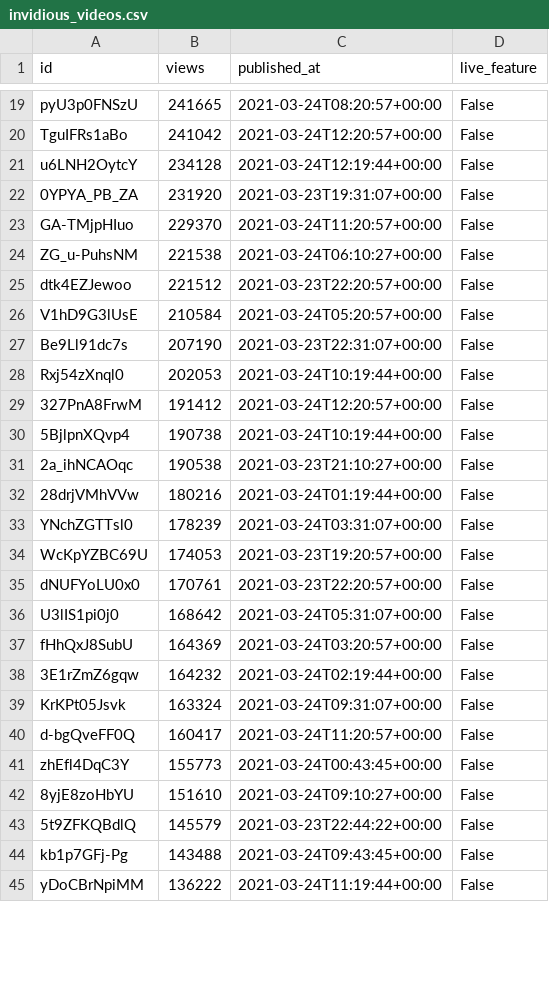
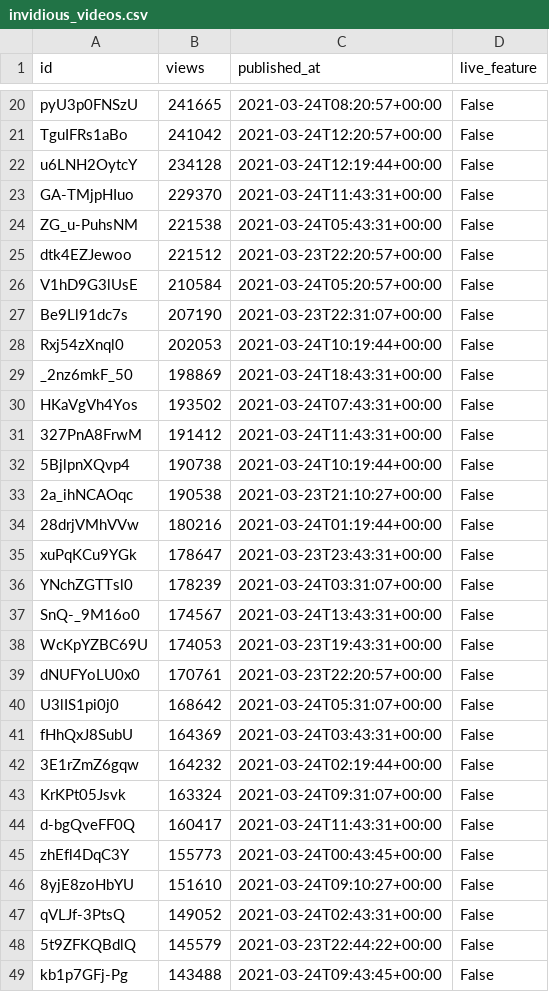
Before and after one commit to cross-internet/api, a CSV file: public/invidious_videos.csv, drawn as a sheet; only a part is shown, gaps mark what is left out; the shorter side is filled out with more unchanged rows; the diff covers the shown part only.

```diff
--- a/public/invidious_videos.csv
+++ b/public/invidious_videos.csv
@@ -21,5 +22,4 @@ TguIFRs1aBo,241042,2021-03-24T12:20:57+00:00,False
 u6LNH2OytcY,234128,2021-03-24T12:19:44+00:00,False
-0YPYA_PB_ZA,231920,2021-03-23T19:31:07+00:00,False
-GA-TMjpHIuo,229370,2021-03-24T11:20:57+00:00,False
-ZG_u-PuhsNM,221538,2021-03-24T06:10:27+00:00,False
+GA-TMjpHIuo,229370,2021-03-24T11:43:31+00:00,False
+ZG_u-PuhsNM,221538,2021-03-24T05:43:31+00:00,False
 dtk4EZJewoo,221512,2021-03-23T22:20:57+00:00,False
@@ -28,3 +28,5 @@ Be9Ll91dc7s,207190,2021-03-23T22:31:07+00:00,False
 Rxj54zXnql0,202053,2021-03-24T10:19:44+00:00,False
-327PnA8FrwM,191412,2021-03-24T12:20:57+00:00,False
+_2nz6mkF_50,198869,2021-03-24T18:43:31+00:00,False
+HKaVgVh4Yos,193502,2021-03-24T07:43:31+00:00,False
+327PnA8FrwM,191412,2021-03-24T11:43:31+00:00,False
 5BjlpnXQvp4,190738,2021-03-24T10:19:44+00:00,False
@@ -32,12 +34,15 @@ Rxj54zXnql0,202053,2021-03-24T10:19:44+00:00,False
 28drjVMhVVw,180216,2021-03-24T01:19:44+00:00,False
+xuPqKCu9YGk,178647,2021-03-23T23:43:31+00:00,False
 YNchZGTTsl0,178239,2021-03-24T03:31:07+00:00,False
-WcKpYZBC69U,174053,2021-03-23T19:20:57+00:00,False
+SnQ-_9M16o0,174567,2021-03-24T13:43:31+00:00,False
+WcKpYZBC69U,174053,2021-03-23T19:43:31+00:00,False
 dNUFYoLU0x0,170761,2021-03-23T22:20:57+00:00,False
 U3lIS1pi0j0,168642,2021-03-24T05:31:07+00:00,False
-fHhQxJ8SubU,164369,2021-03-24T03:20:57+00:00,False
+fHhQxJ8SubU,164369,2021-03-24T03:43:31+00:00,False
 3E1rZmZ6gqw,164232,2021-03-24T02:19:44+00:00,False
 KrKPt05Jsvk,163324,2021-03-24T09:31:07+00:00,False
-d-bgQveFF0Q,160417,2021-03-24T11:20:57+00:00,False
+d-bgQveFF0Q,160417,2021-03-24T11:43:31+00:00,False
 zhEfl4DqC3Y,155773,2021-03-24T00:43:45+00:00,False
 8yjE8zoHbYU,151610,2021-03-24T09:10:27+00:00,False
+qVLJf-3PtsQ,149052,2021-03-24T02:43:31+00:00,False
 5t9ZFKQBdlQ,145579,2021-03-23T22:44:22+00:00,False
```
Also changed, not shown: 5 added rows, 3 removed rows and 4 edited cells elsewhere in this file, 1 other file.
